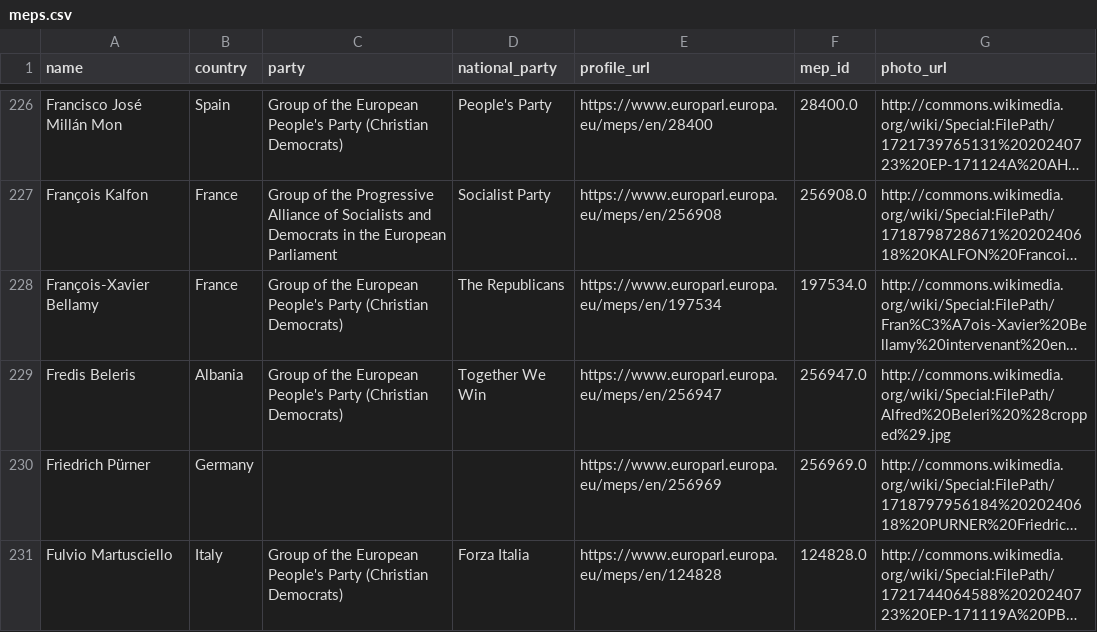
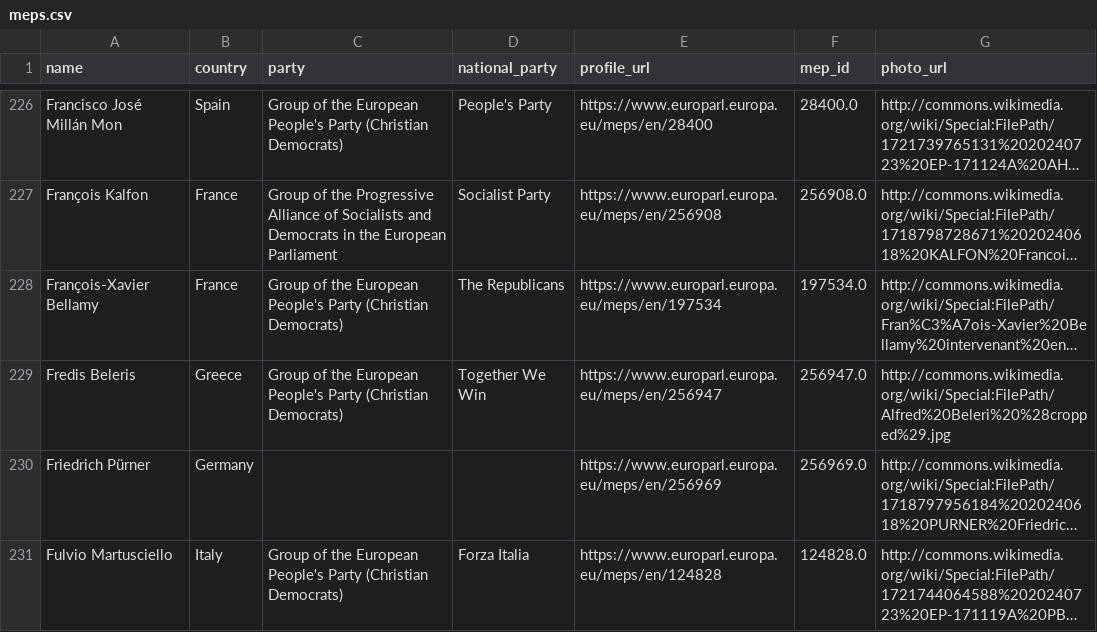
Before and after one commit to alexmoneton/wheresmymep, a CSV file: data/meps.csv, drawn as a sheet; only a part is shown, gaps mark what is left out; long unchanged cells end in …; the diff covers the shown part only; the diff names each change by its address in the sheet, - before the commit and + after, or states it on an @@ line.

Commit message:
Fix country mappings for MEPs - use representation countries not birth countries
- Fix 19 MEPs incorrectly listed under birth countries instead of representation countries
- Fredis Beleris: Albania → Greece (represents Greece, born in Albania)
- Maria Walsh: United States → Ireland (represents Ireland, born in US)
- Assita Kanko: Burkina Faso → Belgium (represents Belgium, born in Burkina Faso)
- Update historical countries to current EU member states
- Soviet Union → Lithuania/Hungary/Latvia based on names and parties
- German Democratic Republic → Germany
- Polish People's Republic → Poland
- All MEPs now correctly listed under countries they represent
- Remove non-EU countries from data (Albania, Ukraine, etc.)
- Ensure data accuracy for proper representation tracking

```diff
--- a/data/meps.csv
+++ b/data/meps.csv
-B229 (country): Albania
+B229 (country): Greece
```
Also changed, not shown: 18 edited cells elsewhere in this file, 3 other files.
